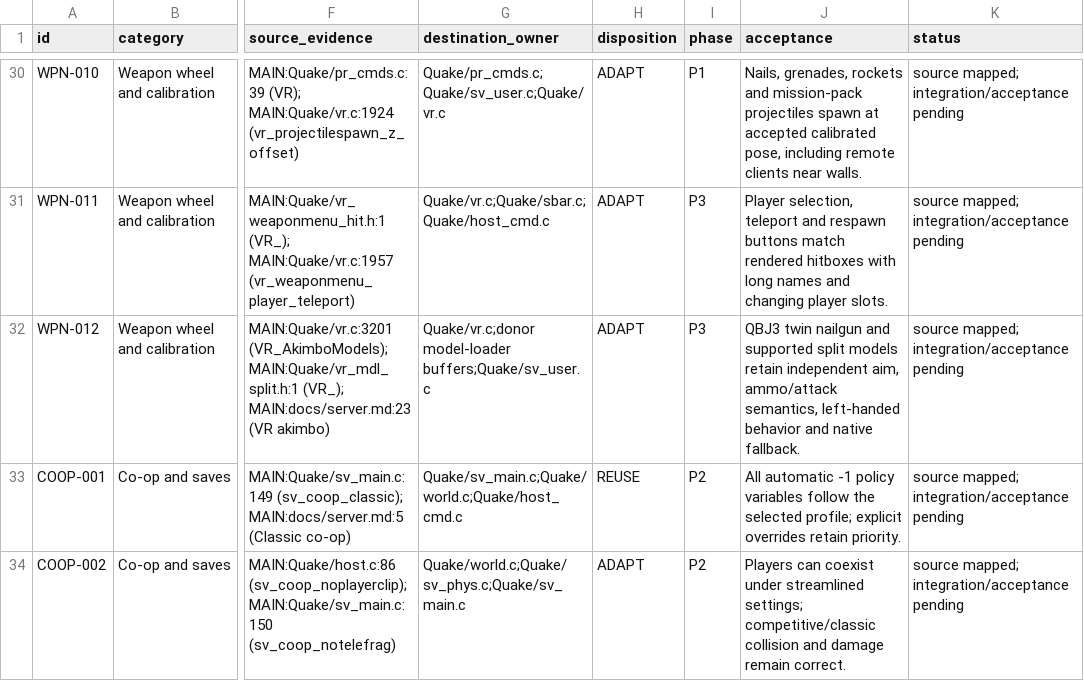
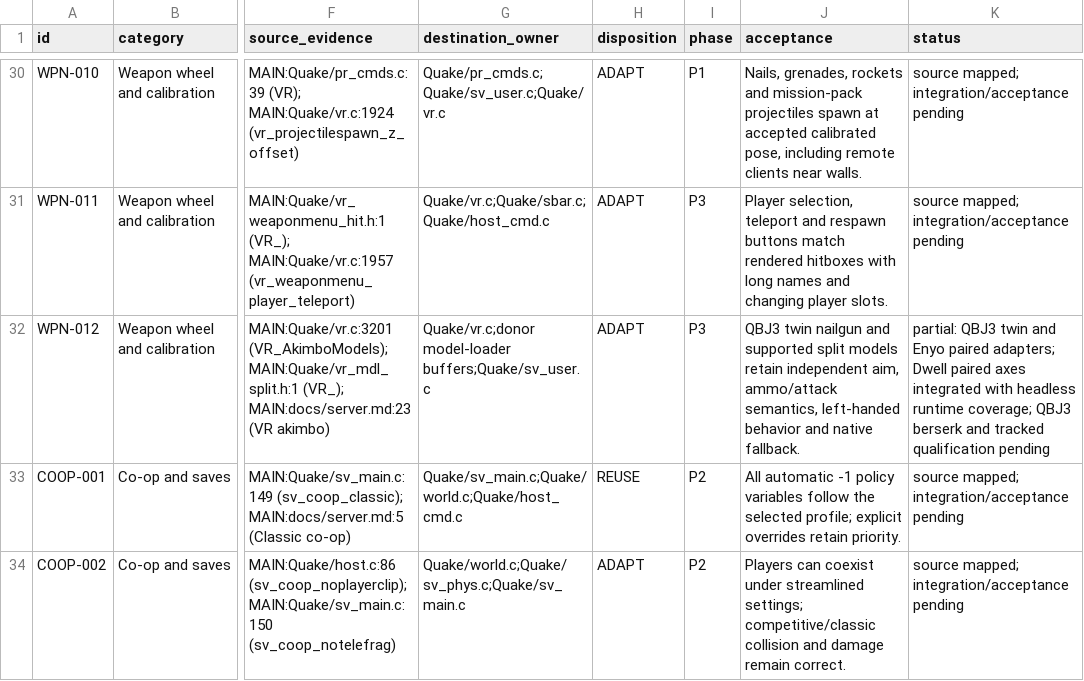
Before and after one commit to ObeseCatLord/Quakespasm-VR, a CSV file: docs/migration-feature-map.csv, drawn as a sheet; only a part is shown, gaps mark what is left out; the diff names each change by its address in the sheet, - before the commit and + after, or states it on an @@ line.

Commit message:
Integrate Dwell paired axe contact and native attack ownership

```diff
--- a/docs/migration-feature-map.csv
+++ b/docs/migration-feature-map.csv
-K32 (status): source mapped; integration/acceptance pending
+K32 (status): partial: QBJ3 twin and Enyo paired adapters; Dwell paired axes integrated with headless runtime coverage; QBJ3 berserk and tracked qualification pending
```
Also changed, not shown: 10 other files.
